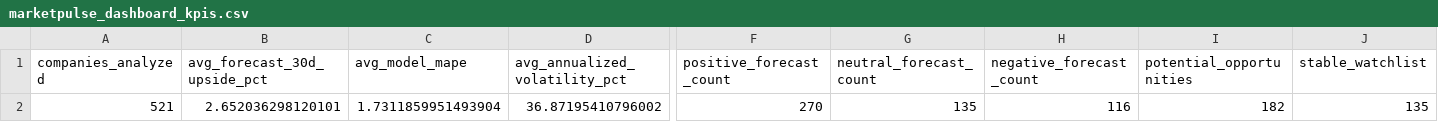
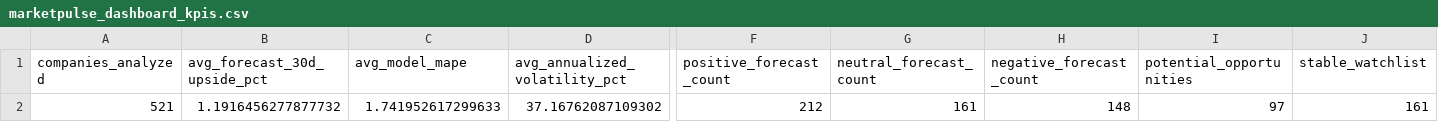
Before and after one commit to nikhilnandi19/marketpulse-web, a CSV file: public/data/marketpulse_dashboard_kpis.csv, drawn as a sheet; only a part is shown, gaps mark what is left out; the diff covers the shown part only; the diff names each change by its address in the sheet, - before the commit and + after, or states it on an @@ line.

```diff
--- a/public/data/marketpulse_dashboard_kpis.csv
+++ b/public/data/marketpulse_dashboard_kpis.csv
-B2 (avg_forecast_30d_upside_pct): 2.652036298120101
+B2 (avg_forecast_30d_upside_pct): 1.1916456277877732
-C2 (avg_model_mape): 1.7311859951493904
+C2 (avg_model_mape): 1.741952617299633
-D2 (avg_annualized_volatility_pct): 36.87195410796002
+D2 (avg_annualized_volatility_pct): 37.16762087109302
-F2 (positive_forecast_count): 270
+F2 (positive_forecast_count): 212
-G2 (neutral_forecast_count): 135
+G2 (neutral_forecast_count): 161
-H2 (negative_forecast_count): 116
+H2 (negative_forecast_count): 148
-I2 (potential_opportunities): 182
+I2 (potential_opportunities): 97
-J2 (stable_watchlist): 135
+J2 (stable_watchlist): 161
```
Also changed, not shown: 4 edited cells elsewhere in this file, public/data/marketpulse_dashboard_company_summary.csv, public/data/marketpulse_dashboard_sector_summary.csv, 7 other files.
